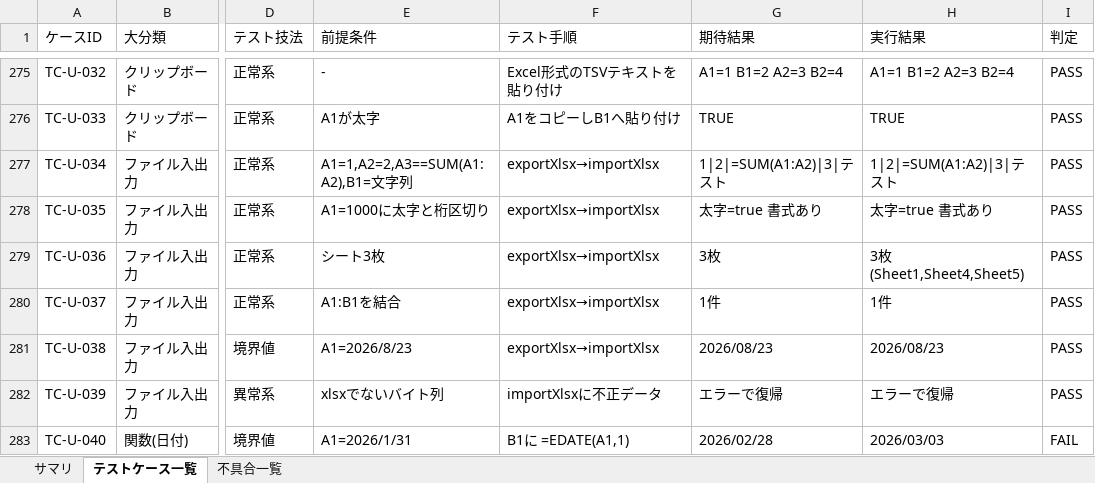
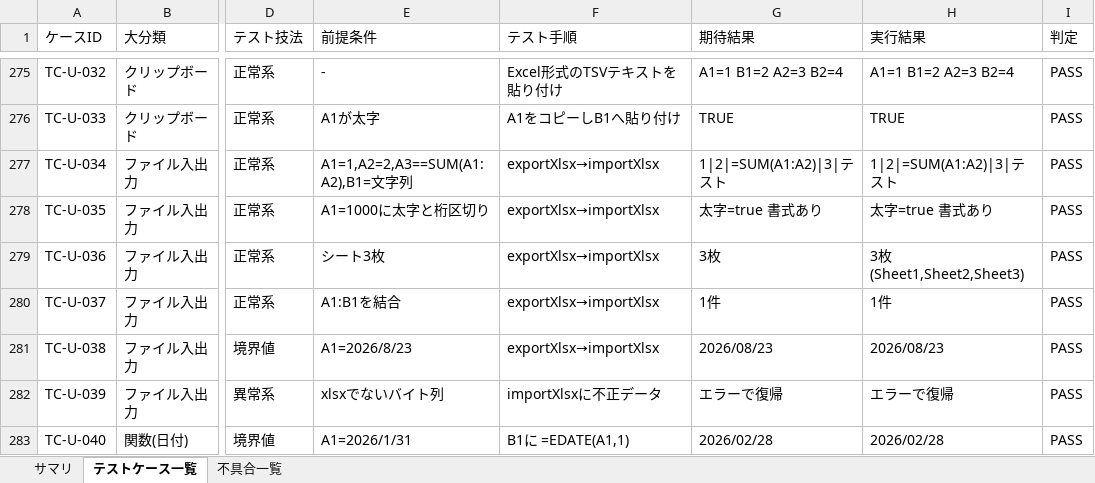
Before and after one commit to ninomaeDev/exitcel, an Excel workbook: qa/exitcel-qa-testcases.xlsx, sheet テストケース一覧, drawn as a sheet; only a part is shown, gaps mark what is left out; values as stored, in another font and other column widths than the file's, no cell formats; the diff covers the shown part only; the diff names each change by its address in the sheet, - before the commit and + after, or states it on an @@ line.

```diff
--- a/qa/exitcel-qa-testcases.xlsx (sheet テストケース一覧)
+++ b/qa/exitcel-qa-testcases.xlsx (sheet テストケース一覧)
-H279 (実行結果): 3枚(Sheet1,Sheet4,Sheet5)
+H279 (実行結果): 3枚(Sheet1,Sheet2,Sheet3)
-H283 (実行結果): 2026/03/03
+H283 (実行結果): 2026/02/28
-I283 (判定): FAIL
+I283 (判定): PASS
```
Also changed, not shown: 43 edited cells elsewhere in this sheet, sheet 不具合一覧, sheet サマリ, cell formats, 15 other files.
